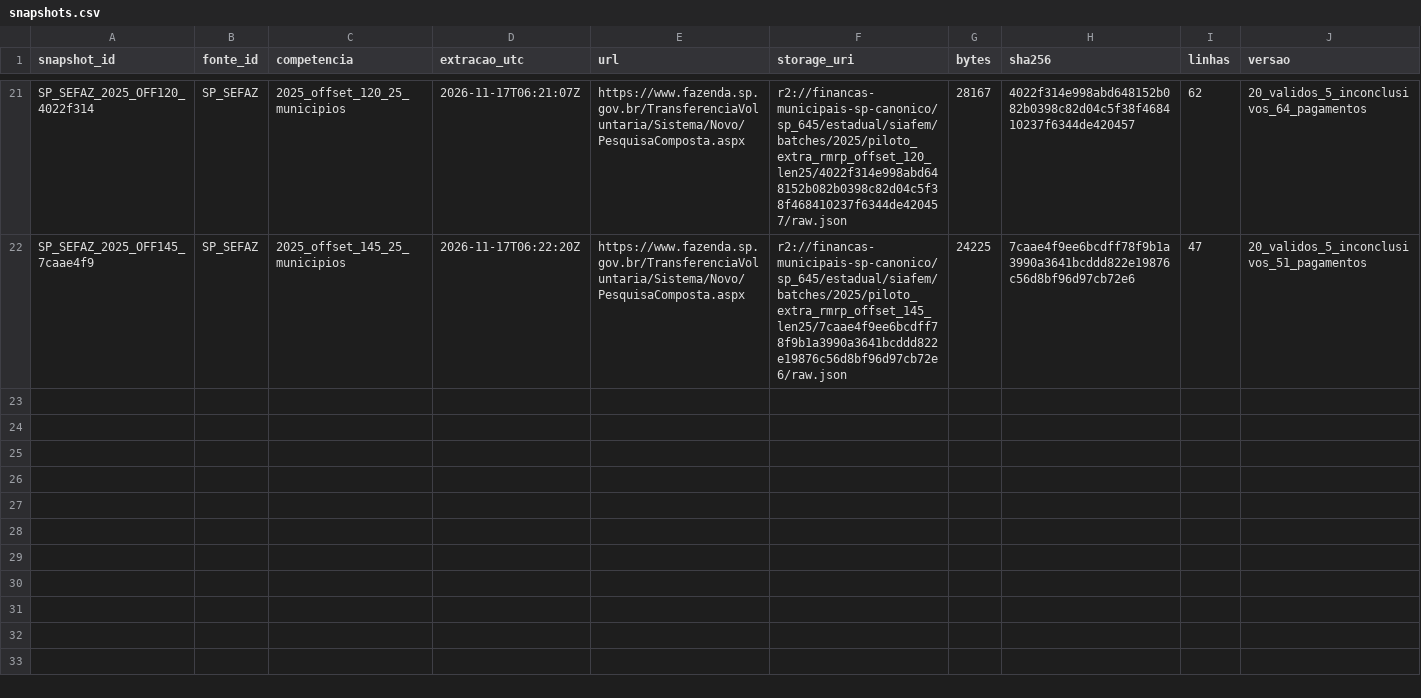
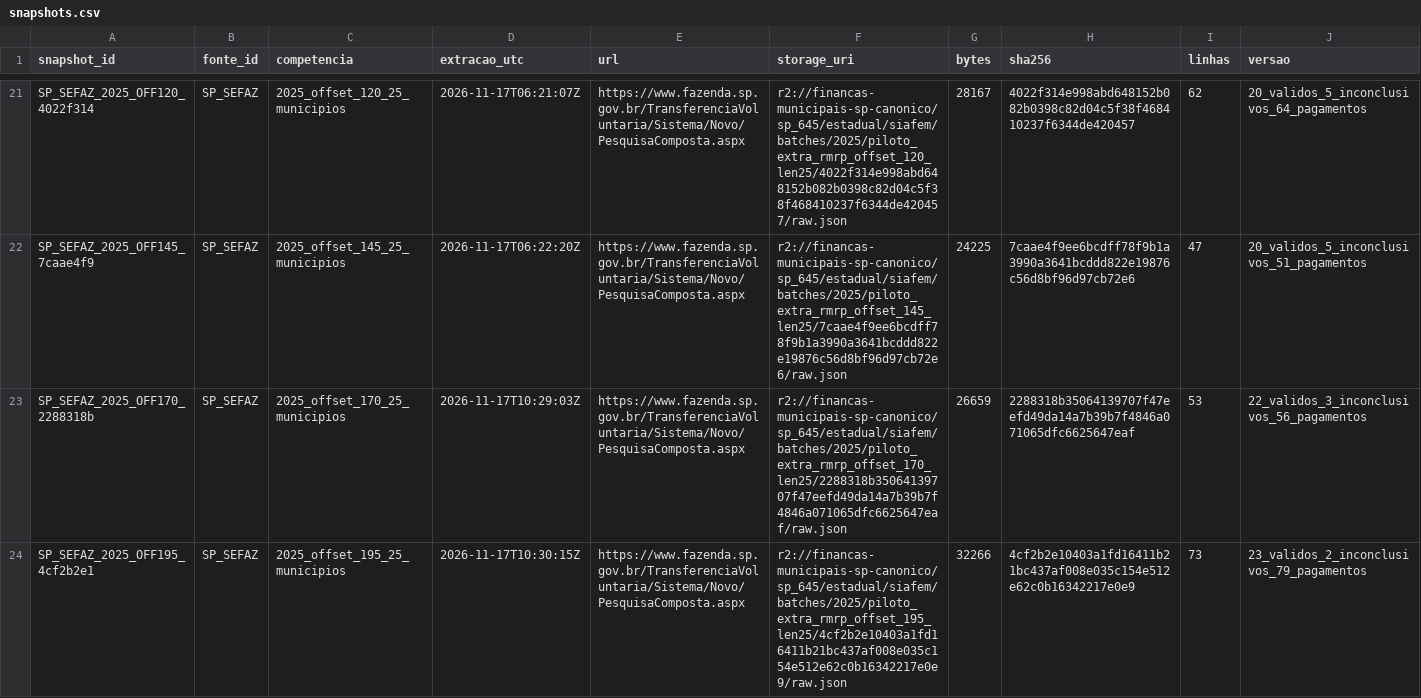
Before and after one commit to hilaliskandar/mapa_do_tesouro, a CSV file: governance/controls/investimentos_sp645/snapshots.csv, drawn as a sheet; only a part is shown, gaps mark what is left out; rows hold the shown columns only; the diff names each change by its address in the sheet, - before the commit and + after, or states it on an @@ line.

Commit message:
governance: registrar SIAFEM 2025 offsets 170 e 195

```diff
--- a/governance/controls/investimentos_sp645/snapshots.csv
+++ b/governance/controls/investimentos_sp645/snapshots.csv
+row 23: SP_SEFAZ_2025_OFF170_2288318b | SP_SEFAZ | 2025_offset_170_25_municipios | 2026-11-17T10:29:03Z | https://www.fazenda.sp.gov.br/TransferenciaVoluntaria/Sistema/Novo/PesquisaComposta.aspx | r2://financas-municipais-sp-canonico/sp_645/estadual/siafem/batches/2025/piloto_extra_rmrp_offset_170_len25/2288318b35064139707f47eefd49da14a7b39b7f4846a071065dfc6625647eaf/raw.json | 26659 | 2288318b35064139707f47eefd49da14a7b39b7f4846a071065dfc6625647eaf | 53 | 22_validos_3_inconclusivos_56_pagamentos
+row 24: SP_SEFAZ_2025_OFF195_4cf2b2e1 | SP_SEFAZ | 2025_offset_195_25_municipios | 2026-11-17T10:30:15Z | https://www.fazenda.sp.gov.br/TransferenciaVoluntaria/Sistema/Novo/PesquisaComposta.aspx | r2://financas-municipais-sp-canonico/sp_645/estadual/siafem/batches/2025/piloto_extra_rmrp_offset_195_len25/4cf2b2e10403a1fd16411b21bc437af008e035c154e512e62c0b16342217e0e9/raw.json | 32266 | 4cf2b2e10403a1fd16411b21bc437af008e035c154e512e62c0b16342217e0e9 | 73 | 23_validos_2_inconclusivos_79_pagamentos
```
